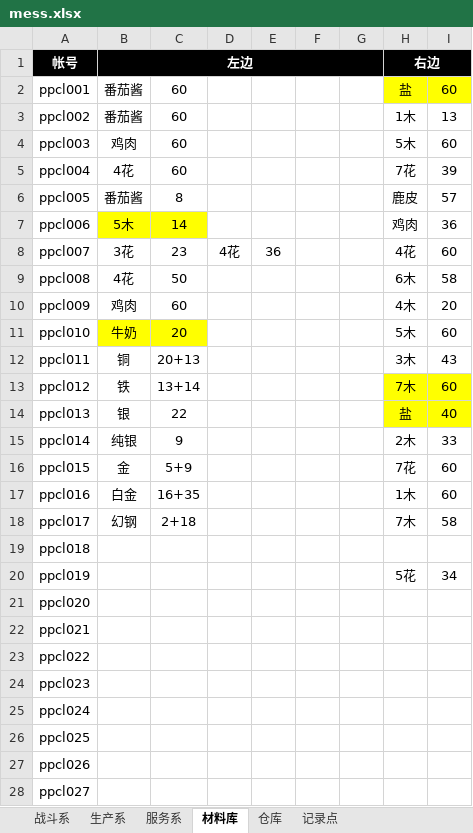
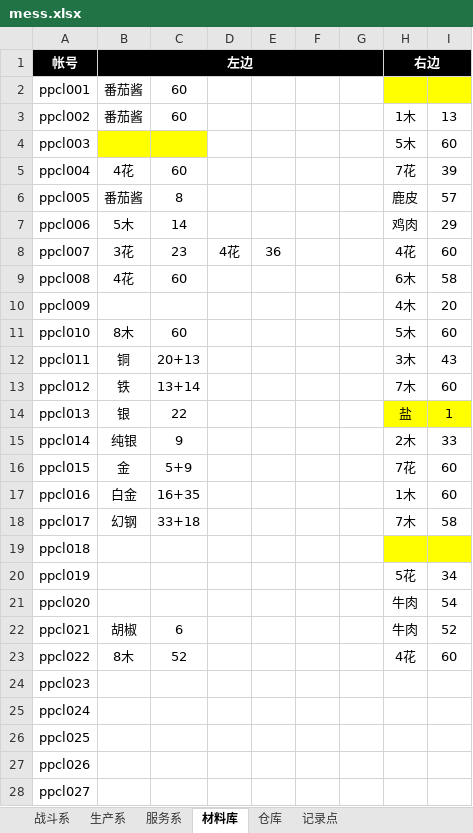
Before and after one commit to Panan911/pkml, an Excel workbook: mess.xlsx, sheet 材料库, drawn as a sheet; only a part is shown; values as stored, in another font and other column widths than the file's, no borders; conditional formats not drawn; the diff names each change by its address in the sheet, - before the commit and + after, or states it on an @@ line.

Commit message:
20210411

```diff
--- a/mess.xlsx (sheet 材料库)
+++ b/mess.xlsx (sheet 材料库)
-H2 (右边): 盐
+H2 (右边): (empty)
-I2: 60
+I2: (empty)
-B4 (左边): 鸡肉
+B4 (左边): (empty)
-B4:C4 fill: none
+B4:C4 fill: #FFFF00
-C4: 60
+C4: (empty)
-B7:C7 fill: #FFFF00
+B7:C7 fill: none
-I7: 36
+I7: 29
-C9: 50
+C9: 60
-B10 (左边): 鸡肉
+B10 (左边): (empty)
-C10: 60
+C10: (empty)
-B11 (左边): 牛奶
+B11 (左边): 8木
-B11:C11 fill: #FFFF00
+B11:C11 fill: none
-C11: 20
+C11: 60
-H13:I13 fill: #FFFF00
+H13:I13 fill: none
-I14: 40
+I14: 1
-C18: 2+18
+C18: 33+18
-H19:I19 fill: none
+H19:I19 fill: #FFFF00
-H21:H22 (右边): (empty)
+H21:H22 (右边): 牛肉
-I21: (empty)
+I21: 54
-B22 (左边): (empty)
+B22 (左边): 胡椒
-C22: (empty)
+C22: 6
-I22: (empty)
+I22: 52
-B23 (左边): (empty)
+B23 (左边): 8木
-C23: (empty)
+C23: 52
-H23 (右边): (empty)
+H23 (右边): 4花
-I23: (empty)
+I23: 60
```
Also changed, not shown: sheet 仓库.
